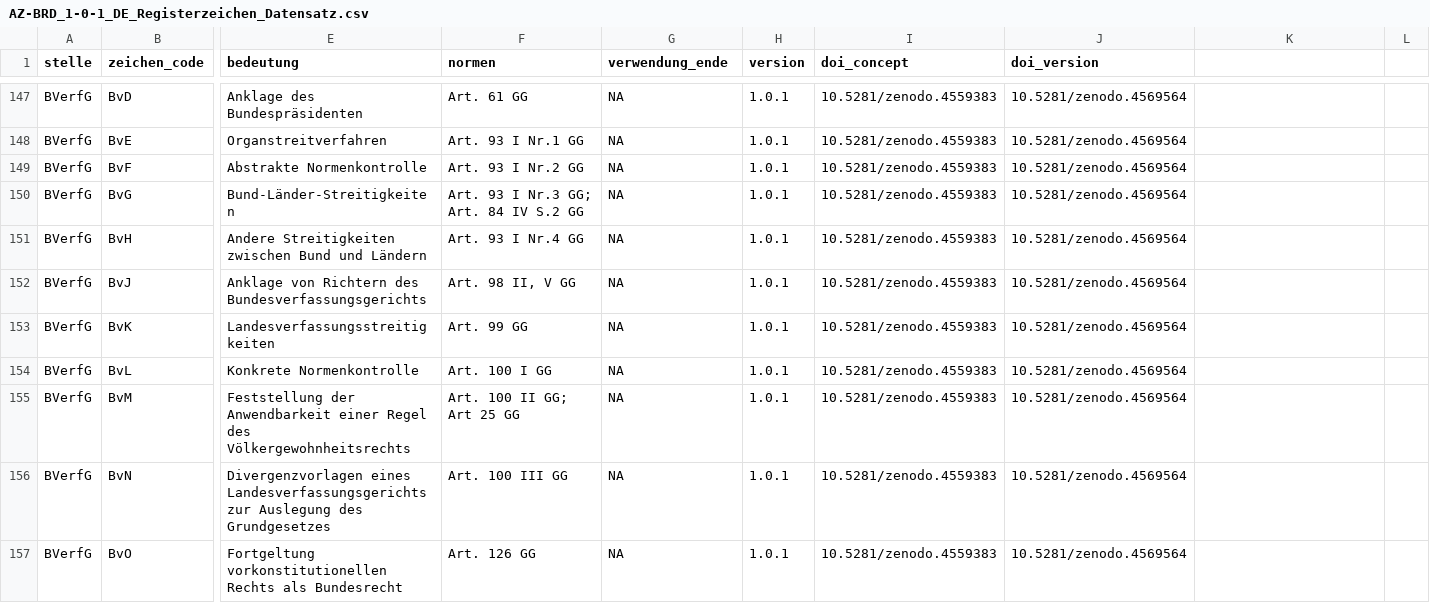
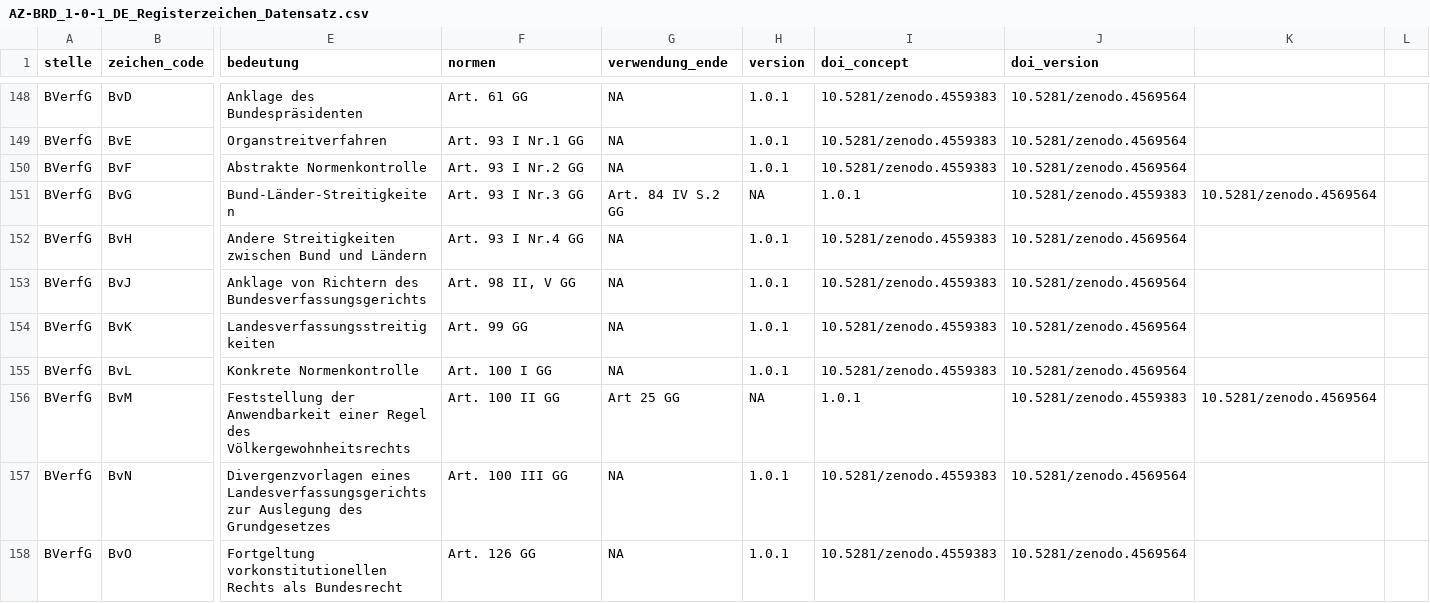
Before and after one commit to SeanFobbe/ce-bfh, a CSV file: data/AZ-BRD_1-0-1_DE_Registerzeichen_Datensatz.csv, drawn as a sheet; only a part is shown, gaps mark what is left out; addresses are those after the commit; the diff covers the shown part only; the diff names each change by its address in the sheet, - before the commit and + after, or states it on an @@ line.

```diff
--- a/data/AZ-BRD_1-0-1_DE_Registerzeichen_Datensatz.csv
+++ b/data/AZ-BRD_1-0-1_DE_Registerzeichen_Datensatz.csv
-F151 (normen): Art. 93 I Nr.3 GG; Art. 84 IV S.2 GG
+F151 (normen): Art. 93 I Nr.3 GG
-G151 (verwendung_ende): NA
+G151 (verwendung_ende): Art. 84 IV S.2 GG
-H151 (version): 1.0.1
+H151 (version): NA
-I151 (doi_concept): 10.5281/zenodo.4559383
+I151 (doi_concept): 1.0.1
-J151 (doi_version): 10.5281/zenodo.4569564
+J151 (doi_version): 10.5281/zenodo.4559383
-K151: (empty)
+K151: 10.5281/zenodo.4569564
-F156 (normen): Art. 100 II GG; Art 25 GG
+F156 (normen): Art. 100 II GG
-G156 (verwendung_ende): NA
+G156 (verwendung_ende): Art 25 GG
-H156 (version): 1.0.1
+H156 (version): NA
-I156 (doi_concept): 10.5281/zenodo.4559383
+I156 (doi_concept): 1.0.1
-J156 (doi_version): 10.5281/zenodo.4569564
+J156 (doi_version): 10.5281/zenodo.4559383
-K156: (empty)
+K156: 10.5281/zenodo.4569564
```
Also changed, not shown: 1 added row and 75 edited cells elsewhere in this file.
